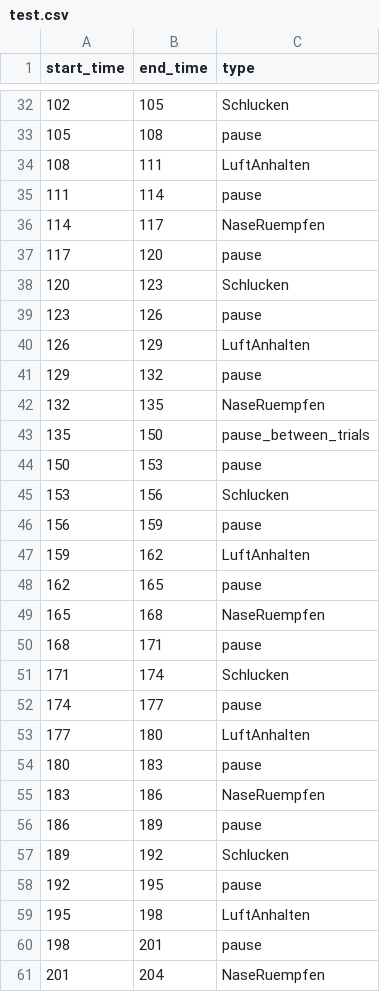
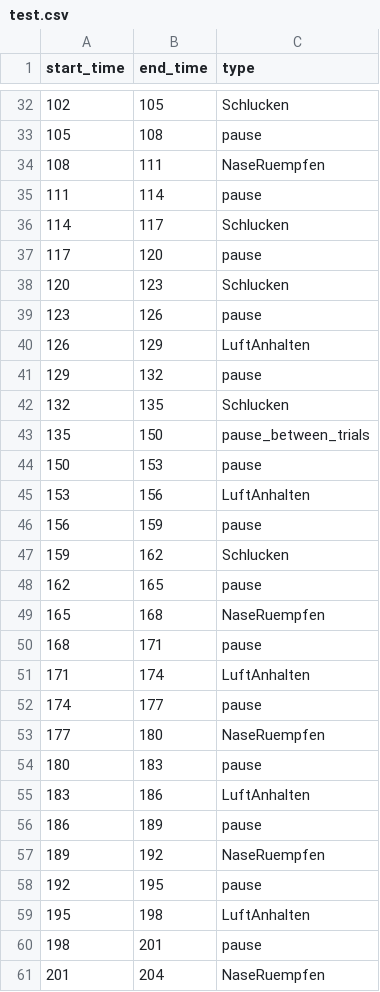
Before and after one commit to angelogro/scp_artifactreject, a CSV file: Stimulus_Files/test.csv, drawn as a sheet; only a part is shown, gaps mark what is left out; the diff covers the shown part only.

```diff
--- a/Stimulus_Files/test.csv
+++ b/Stimulus_Files/test.csv
@@ -33,5 +33,5 @@ start_time,end_time,type
 105,108,pause
-108,111,LuftAnhalten
+108,111,NaseRuempfen
 111,114,pause
-114,117,NaseRuempfen
+114,117,Schlucken
 117,120,pause
@@ -41,8 +41,8 @@ start_time,end_time,type
 129,132,pause
-132,135,NaseRuempfen
+132,135,Schlucken
 135,150,pause_between_trials
 150,153,pause
-153,156,Schlucken
+153,156,LuftAnhalten
 156,159,pause
-159,162,LuftAnhalten
+159,162,Schlucken
 162,165,pause
@@ -50,9 +50,9 @@ start_time,end_time,type
 168,171,pause
-171,174,Schlucken
+171,174,LuftAnhalten
 174,177,pause
-177,180,LuftAnhalten
+177,180,NaseRuempfen
 180,183,pause
-183,186,NaseRuempfen
+183,186,LuftAnhalten
 186,189,pause
-189,192,Schlucken
+189,192,NaseRuempfen
 192,195,pause
```
Also changed, not shown: 12 edited cells elsewhere in this file, 6 other files.
